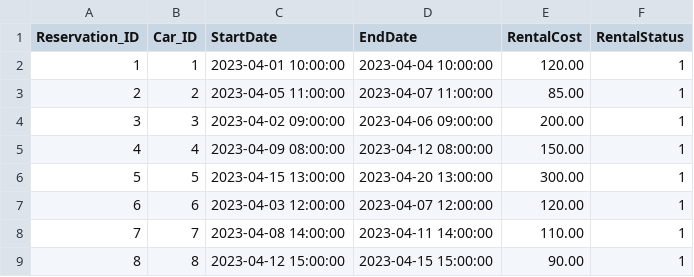
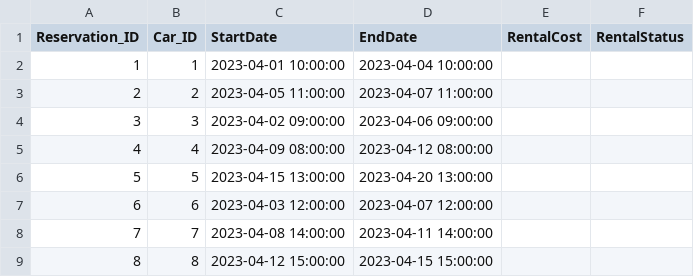
Before and after one commit to XeroChan/CR, a CSV file: SQL/reservation.csv, drawn as a sheet.

```diff
--- a/SQL/reservation.csv
+++ b/SQL/reservation.csv
@@ -1,9 +1,9 @@
 Reservation_ID,Car_ID,StartDate,EndDate,RentalCost,RentalStatus
-1,1,2023-04-01 10:00:00,2023-04-04 10:00:00,120.00,1
-2,2,2023-04-05 11:00:00,2023-04-07 11:00:00,85.00,1
-3,3,2023-04-02 09:00:00,2023-04-06 09:00:00,200.00,1
-4,4,2023-04-09 08:00:00,2023-04-12 08:00:00,150.00,1
-5,5,2023-04-15 13:00:00,2023-04-20 13:00:00,300.00,1
-6,6,2023-04-03 12:00:00,2023-04-07 12:00:00,120.00,1
-7,7,2023-04-08 14:00:00,2023-04-11 14:00:00,110.00,1
-8,8,2023-04-12 15:00:00,2023-04-15 15:00:00,90.00,1
+1,1,2023-04-01 10:00:00,2023-04-04 10:00:00
+2,2,2023-04-05 11:00:00,2023-04-07 11:00:00
+3,3,2023-04-02 09:00:00,2023-04-06 09:00:00
+4,4,2023-04-09 08:00:00,2023-04-12 08:00:00
+5,5,2023-04-15 13:00:00,2023-04-20 13:00:00
+6,6,2023-04-03 12:00:00,2023-04-07 12:00:00
+7,7,2023-04-08 14:00:00,2023-04-11 14:00:00
+8,8,2023-04-12 15:00:00,2023-04-15 15:00:00
```
Also changed, not shown: 12 other files.
